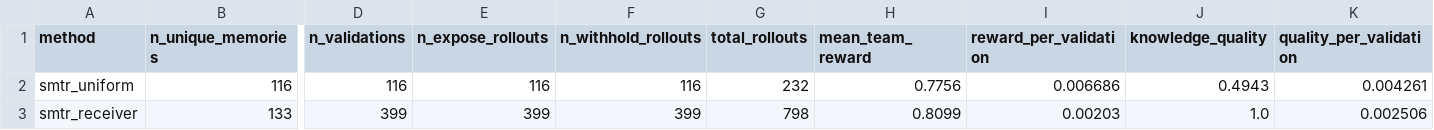
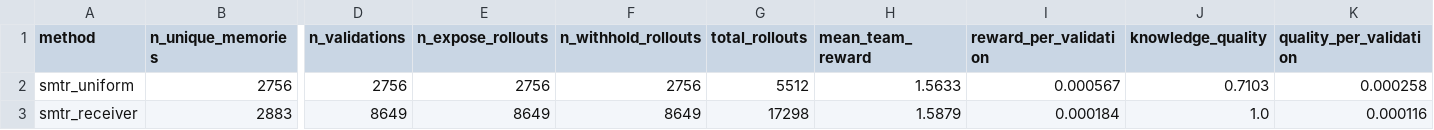
Before and after one commit to tian0920/SMTR, a CSV file: results/marble/receiver3/cost/cost_analysis.csv, drawn as a sheet; only a part is shown, gaps mark what is left out; the diff names each change by its address in the sheet, - before the commit and + after, or states it on an @@ line.

```diff
--- a/results/marble/receiver3/cost/cost_analysis.csv
+++ b/results/marble/receiver3/cost/cost_analysis.csv
-B2 (n_unique_memories): 116
+B2 (n_unique_memories): 2756
-D2 (n_validations): 116
+D2 (n_validations): 2756
-E2 (n_expose_rollouts): 116
+E2 (n_expose_rollouts): 2756
-F2 (n_withhold_rollouts): 116
+F2 (n_withhold_rollouts): 2756
-G2 (total_rollouts): 232
+G2 (total_rollouts): 5512
-H2 (mean_team_reward): 0.7756
+H2 (mean_team_reward): 1.5633
-I2 (reward_per_validation): 0.006686
+I2 (reward_per_validation): 0.000567
-J2 (knowledge_quality): 0.4943
+J2 (knowledge_quality): 0.7103
-K2 (quality_per_validation): 0.004261
+K2 (quality_per_validation): 0.000258
-B3 (n_unique_memories): 133
+B3 (n_unique_memories): 2883
-D3 (n_validations): 399
+D3 (n_validations): 8649
-E3 (n_expose_rollouts): 399
+E3 (n_expose_rollouts): 8649
-F3 (n_withhold_rollouts): 399
+F3 (n_withhold_rollouts): 8649
-G3 (total_rollouts): 798
+G3 (total_rollouts): 17298
-H3 (mean_team_reward): 0.8099
+H3 (mean_team_reward): 1.5879
-I3 (reward_per_validation): 0.00203
+I3 (reward_per_validation): 0.000184
-K3 (quality_per_validation): 0.002506
+K3 (quality_per_validation): 0.000116
```
Also changed, not shown: results/receiver3/permutation.csv, 32 other files.
